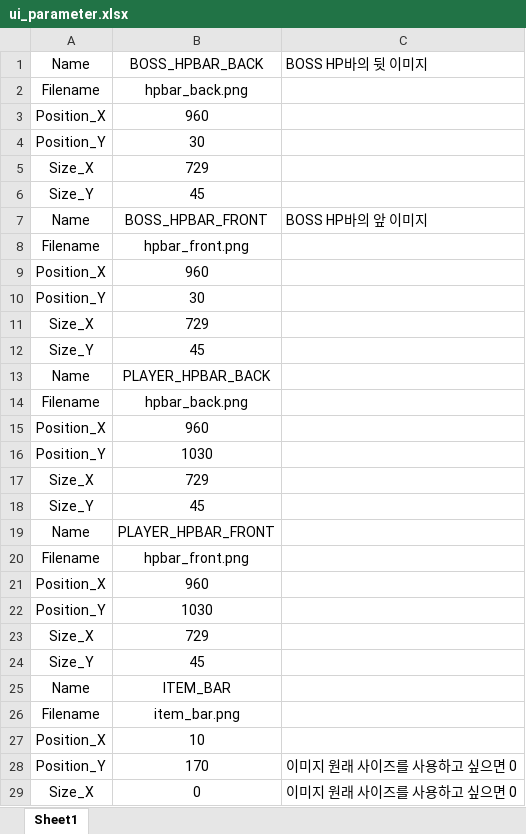
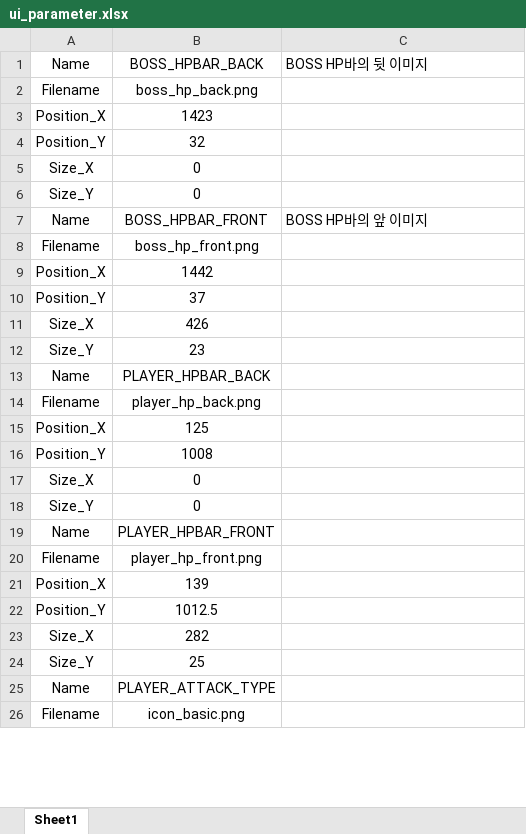
Before and after one commit to cjsjyh/krafton-internship-client, an Excel workbook: Engine/data/datasheet/ui_parameter.xlsx, sheet Sheet1, drawn as a sheet; only a part is shown; the shorter side is filled out with more unchanged rows; values as stored, in another font and other column widths than the file's, no borders; removed rows and columns are numbered as before the commit, all else as after; the diff covers the shown part only; the diff names each change by its address in the sheet, - before the commit and + after, or states it on an @@ line.

```diff
--- a/Engine/data/datasheet/ui_parameter.xlsx (sheet Sheet1)
+++ b/Engine/data/datasheet/ui_parameter.xlsx (sheet Sheet1)
-B2: hpbar_back.png
+B2: boss_hp_back.png
-B3: 960
+B3: 1423
-B4: 30
+B4: 32
-B5: 729
+B5: 0
-B6: 45
+B6: 0
-B8: hpbar_front.png
+B8: boss_hp_front.png
-B9: 960
+B9: 1442
-B10: 30
+B10: 37
-B11: 729
+B11: 426
-B12: 45
+B12: 23
-B14: hpbar_back.png
+B14: player_hp_back.png
-B15: 960
+B15: 125
-B16: 1030
+B16: 1008
-B17: 729
+B17: 0
-B18: 45
+B18: 0
-B20: hpbar_front.png
+B20: player_hp_front.png
-B21: 960
+B21: 139
-B22: 1030
+B22: 1012.5
-B23: 729
+B23: 282
-B24: 45
+B24: 25
-row 25: Name | ITEM_BAR
-row 26: Filename | item_bar.png
-row 27: Position_X | 10
-row 28: Position_Y | 170 | 이미지 원래 사이즈를 사용하고 싶으면 0
-row 29: Size_X | 0 | 이미지 원래 사이즈를 사용하고 싶으면 0
```
Also changed, not shown: 5 added rows, 1 moved row and 2 edited cells elsewhere in this sheet, 19 other files.
